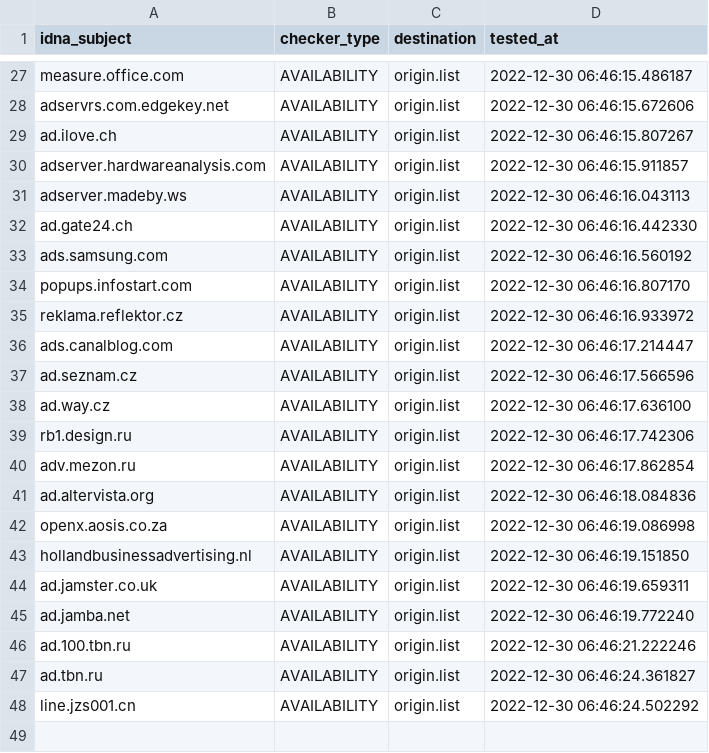
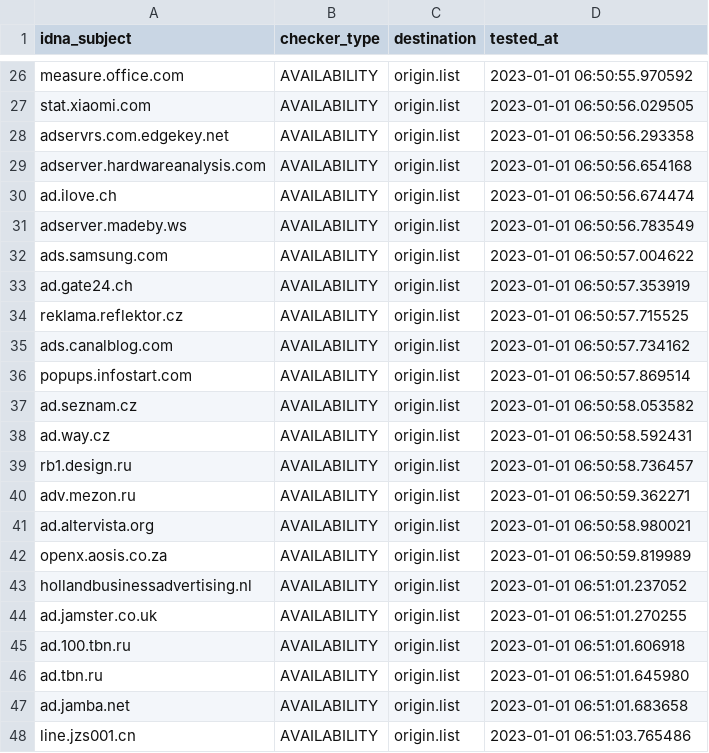
Before and after one commit to dead-hosts/hosts_web_yoyo.org, a CSV file: .pyfunceble/inactive.csv, drawn as a sheet; only a part is shown, gaps mark what is left out; removed rows and columns are numbered as before the commit, all else as after; the diff covers the shown part only; the diff names each change by its address in the sheet, - before the commit and + after, or states it on an @@ line.

```diff
--- a/.pyfunceble/inactive.csv
+++ b/.pyfunceble/inactive.csv
-D26 (tested_at): 2022-12-30 06:46:15.486187
+D26 (tested_at): 2023-01-01 06:50:55.970592
+row 27: stat.xiaomi.com | AVAILABILITY | origin.list | 2023-01-01 06:50:56.029505
-D28 (tested_at): 2022-12-30 06:46:15.672606
+D28 (tested_at): 2023-01-01 06:50:56.293358
+row 29: adserver.hardwareanalysis.com | AVAILABILITY | origin.list | 2023-01-01 06:50:56.654168
-D30 (tested_at): 2022-12-30 06:46:15.807267
+D30 (tested_at): 2023-01-01 06:50:56.674474
-row 30: adserver.hardwareanalysis.com | AVAILABILITY | origin.list | 2022-12-30 06:46:15.911857
-D31 (tested_at): 2022-12-30 06:46:16.043113
+D31 (tested_at): 2023-01-01 06:50:56.783549
-row 32: ad.gate24.ch | AVAILABILITY | origin.list | 2022-12-30 06:46:16.442330
-D32 (tested_at): 2022-12-30 06:46:16.560192
+D32 (tested_at): 2023-01-01 06:50:57.004622
-A33 (idna_subject): popups.infostart.com
+A33 (idna_subject): ad.gate24.ch
-D33 (tested_at): 2022-12-30 06:46:16.807170
+D33 (tested_at): 2023-01-01 06:50:57.353919
-D34 (tested_at): 2022-12-30 06:46:16.933972
+D34 (tested_at): 2023-01-01 06:50:57.715525
-D35 (tested_at): 2022-12-30 06:46:17.214447
+D35 (tested_at): 2023-01-01 06:50:57.734162
+row 36: popups.infostart.com | AVAILABILITY | origin.list | 2023-01-01 06:50:57.869514
-D37 (tested_at): 2022-12-30 06:46:17.566596
+D37 (tested_at): 2023-01-01 06:50:58.053582
-D38 (tested_at): 2022-12-30 06:46:17.636100
+D38 (tested_at): 2023-01-01 06:50:58.592431
-D39 (tested_at): 2022-12-30 06:46:17.742306
+D39 (tested_at): 2023-01-01 06:50:58.736457
-D40 (tested_at): 2022-12-30 06:46:17.862854
+D40 (tested_at): 2023-01-01 06:50:59.362271
-D41 (tested_at): 2022-12-30 06:46:18.084836
+D41 (tested_at): 2023-01-01 06:50:58.980021
-D42 (tested_at): 2022-12-30 06:46:19.086998
+D42 (tested_at): 2023-01-01 06:50:59.819989
-D43 (tested_at): 2022-12-30 06:46:19.151850
+D43 (tested_at): 2023-01-01 06:51:01.237052
-D44 (tested_at): 2022-12-30 06:46:19.659311
+D44 (tested_at): 2023-01-01 06:51:01.270255
-row 45: ad.jamba.net | AVAILABILITY | origin.list | 2022-12-30 06:46:19.772240
-D45 (tested_at): 2022-12-30 06:46:21.222246
+D45 (tested_at): 2023-01-01 06:51:01.606918
-D46 (tested_at): 2022-12-30 06:46:24.361827
+D46 (tested_at): 2023-01-01 06:51:01.645980
+row 47: ad.jamba.net | AVAILABILITY | origin.list | 2023-01-01 06:51:01.683658
-D48 (tested_at): 2022-12-30 06:46:24.502292
+D48 (tested_at): 2023-01-01 06:51:03.765486
```
Also changed, not shown: 4 added rows, 5 removed rows and 23 edited cells elsewhere in this file, 13 other files.
